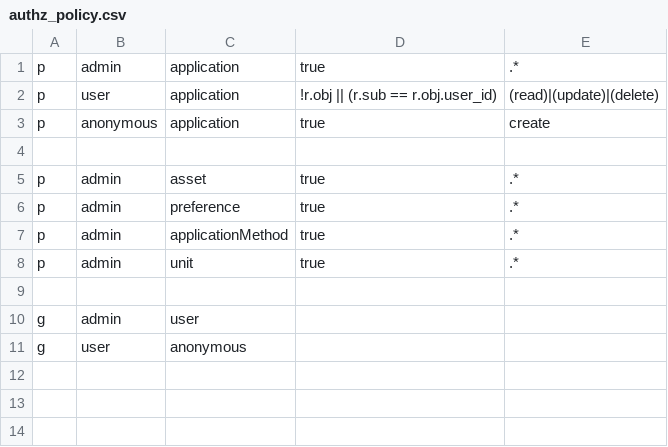
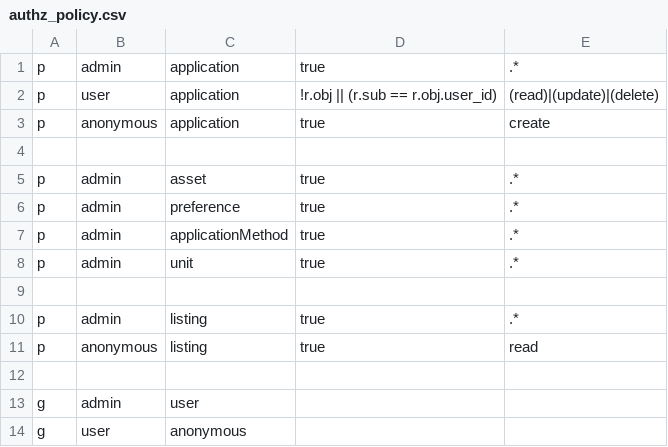
Before and after one commit to bloom-housing/bloom, a CSV file: backend/core/src/auth/authz_policy.csv, drawn as a sheet.

Commit message:
Added authorization protections to listings

```diff
--- a/backend/core/src/auth/authz_policy.csv
+++ b/backend/core/src/auth/authz_policy.csv
@@ -9,2 +9,5 @@ p, admin, unit, true, .*
 
+p, admin, listing, true, .*
+p, anonymous, listing, true, read
+
 g, admin, user
```
Also changed, not shown: 2 other files.
